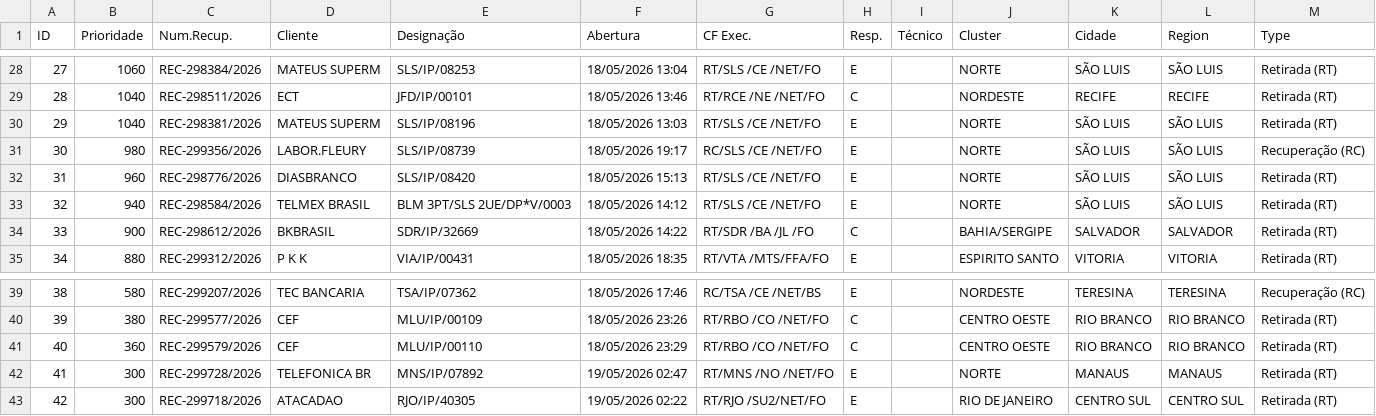
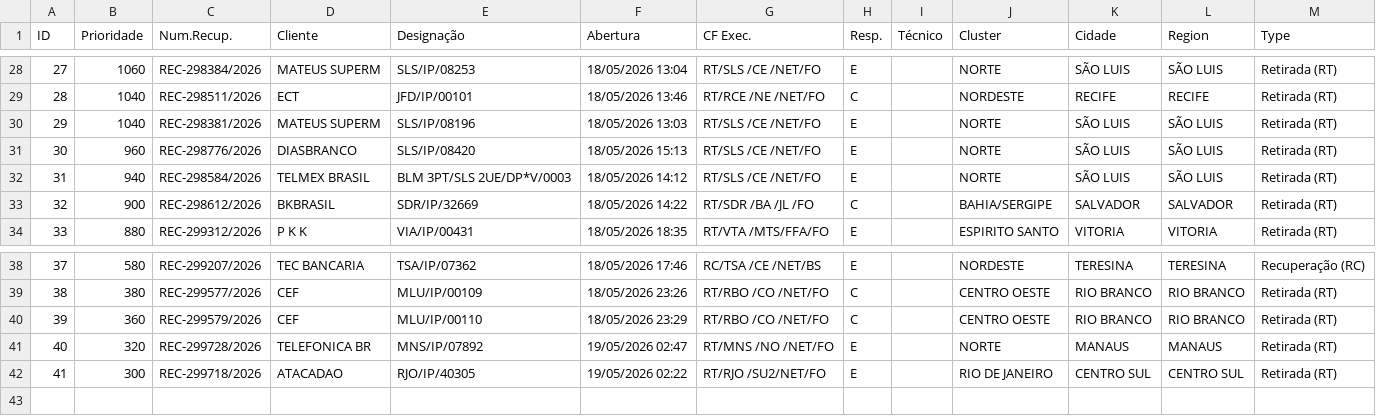
Before and after one commit to cpralonrj-pralon/embratel-sir, a CSV file: dados_rec_enriched.csv, drawn as a sheet; only a part is shown, gaps mark what is left out; removed rows and columns are numbered as before the commit, all else as after; the diff names each change by its address in the sheet, - before the commit and + after, or states it on an @@ line.

Commit message:
📊 Dados atualizados - 19/05/2026 05:27

```diff
--- a/dados_rec_enriched.csv
+++ b/dados_rec_enriched.csv
-row 31: 30 | 980 | REC-299356/2026 | LABOR.FLEURY | SLS/IP/08739 | 18/05/2026 19:17 | RC/SLS /CE /NET/FO | E |  | NORTE | SÃO LUIS | SÃO LUIS | Recuperação (RC)
@@ column A (ID) renumbered from row 31 down @@
-B41 (Prioridade): 300
+B41 (Prioridade): 320
```
Also changed, not shown: dados_ral.csv, dados_ral_enriched.csv, 2 other files.
